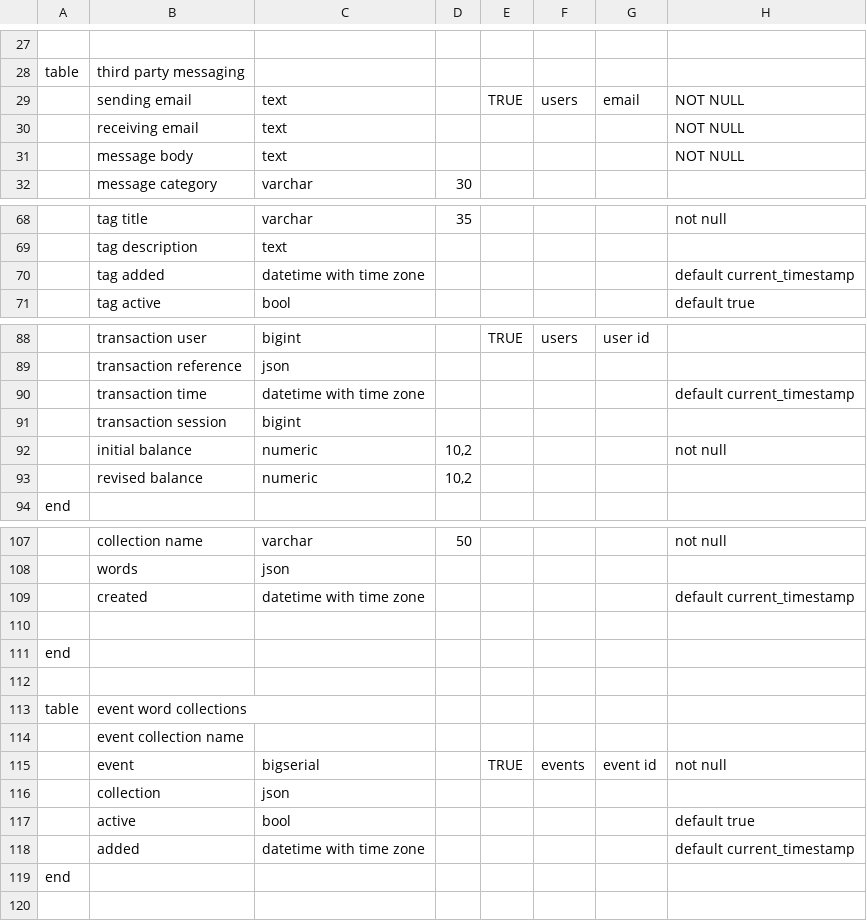
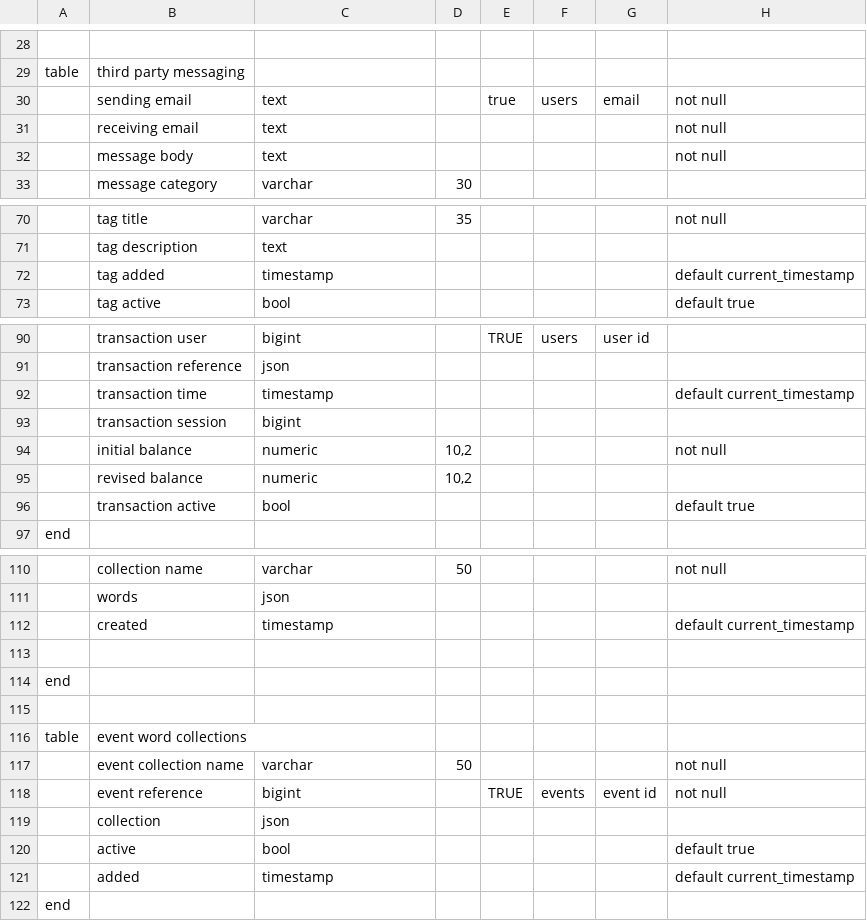
Before and after one commit to ianmin2/CSVToSQL, a CSV file: schema.csv, drawn as a sheet; only a part is shown, gaps mark what is left out; removed rows and columns are numbered as before the commit, all else as after; the diff covers the shown part only; the diff names each change by its address in the sheet, - before the commit and + after, or states it on an @@ line.

```diff
--- a/schema.csv
+++ b/schema.csv
-E30: TRUE
+E30: true
-H30:H32: NOT NULL
+H30:H32: not null
-C72: datetime with time zone
+C72: timestamp
-C92: datetime with time zone
+C92: timestamp
+row 96:  | transaction active | bool |  |  |  |  | default true
-C112: datetime with time zone
+C112: timestamp
-row 114:  | event collection name
+row 117:  | event collection name | varchar | 50 |  |  |  | not null
-B118: event
+B118: event reference
-C118: bigserial
+C118: bigint
-C121: datetime with time zone
+C121: timestamp
```
Also changed, not shown: 7 added rows, 5 removed rows and 22 edited cells elsewhere in this file, 2 other files.
